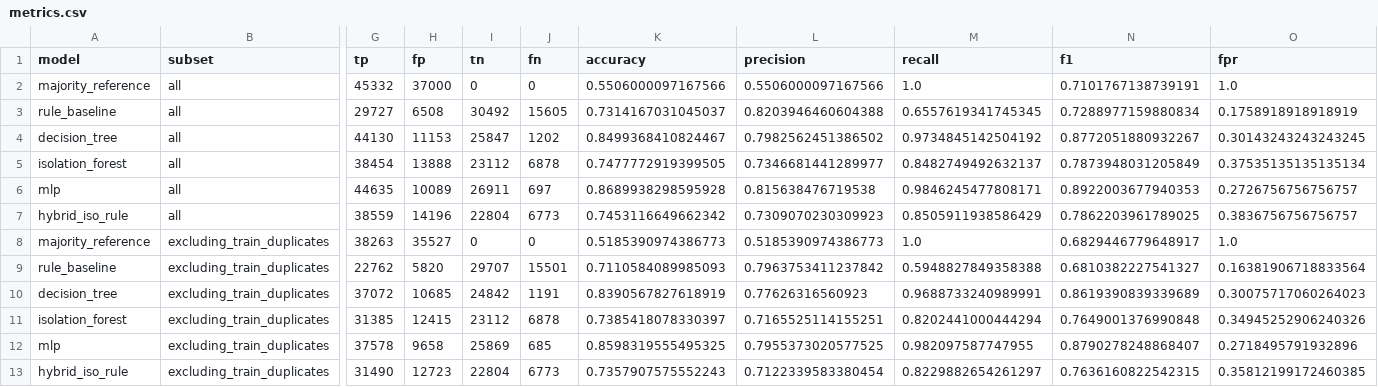
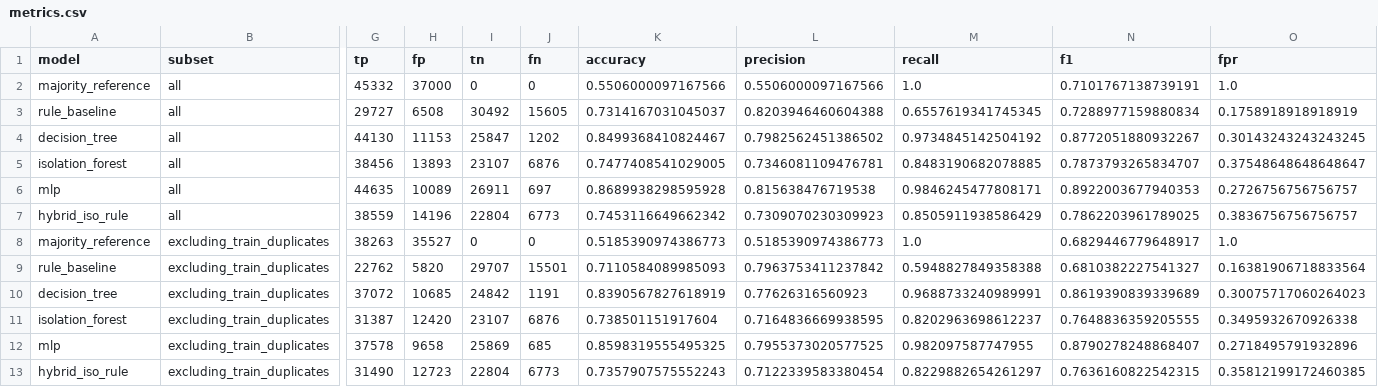
Before and after one commit to parthachk64-cyber/goffer-critical-infrastructure-ids, a CSV file: results/unsw-nb15-example/20261126T020840Z-s42/metrics.csv, drawn as a sheet; only a part is shown, gaps mark what is left out; the diff names each change by its address in the sheet, - before the commit and + after, or states it on an @@ line.

Commit message:
feat: generated README result tables, --update-readme/--check, metrics from saved decisions
- report --update-readme rewrites marker-delimited Tables A/B (README) and C (docs/results.md); --check is read-only and exits 1 when stale
- Table A counts derived from data/paper/energy_case_matrix.csv (paper Table 1, p. 1673); empty cell stays distinct from a printed cross
- Table B/C and hybrid-vs-detector pairing derived from predictions.csv; timing samples now saved in latency.json
- fix: metrics.csv counted re-thresholded rounded scores; it now counts the saved full-precision decisions (decision tree on the synthetic run was off by 10 TP / 9 FP)
- CI: read-only freshness check of generated sections

```diff
--- a/results/unsw-nb15-example/20261126T020840Z-s42/metrics.csv
+++ b/results/unsw-nb15-example/20261126T020840Z-s42/metrics.csv
-G5 (tp): 38454
+G5 (tp): 38456
-H5 (fp): 13888
+H5 (fp): 13893
-I5 (tn): 23112
+I5 (tn): 23107
-J5 (fn): 6878
+J5 (fn): 6876
-K5 (accuracy): 0.7477772919399505
+K5 (accuracy): 0.7477408541029005
-L5 (precision): 0.7346681441289977
+L5 (precision): 0.7346081109476781
-M5 (recall): 0.8482749492632137
+M5 (recall): 0.8483190682078885
-N5 (f1): 0.7873948031205849
+N5 (f1): 0.7873793265834707
-O5 (fpr): 0.37535135135135134
+O5 (fpr): 0.37548648648648647
-G11 (tp): 31385
+G11 (tp): 31387
-H11 (fp): 12415
+H11 (fp): 12420
-I11 (tn): 23112
+I11 (tn): 23107
-J11 (fn): 6878
+J11 (fn): 6876
-K11 (accuracy): 0.7385418078330397
+K11 (accuracy): 0.738501151917604
-L11 (precision): 0.7165525114155251
+L11 (precision): 0.7164836669938595
-M11 (recall): 0.8202441000444294
+M11 (recall): 0.8202963698612237
-N11 (f1): 0.7649001376990848
+N11 (f1): 0.7648836359205555
-O11 (fpr): 0.34945252906240326
+O11 (fpr): 0.3495932670926338
```
Also changed, not shown: results/synthetic-demo-example/20261126T020053Z-s42/metrics.csv, 18 other files.
